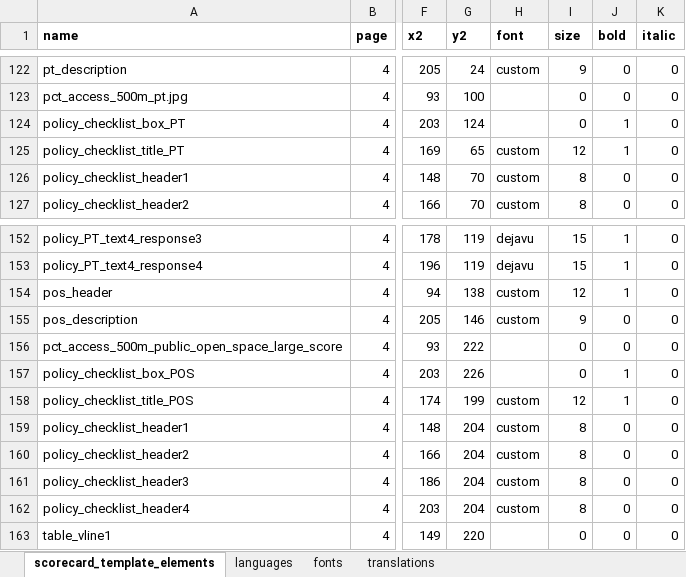
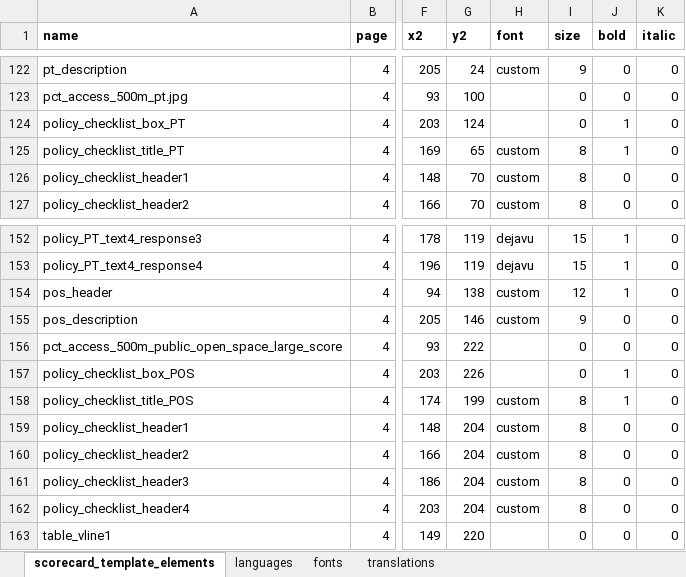
Before and after one commit to global-healthy-liveable-cities/global_scorecards, an Excel workbook: scorecard_template_elements.xlsx, sheet scorecard_template_elements, drawn as a sheet; only a part is shown, gaps mark what is left out; values as stored, in another font and other column widths than the file's, no borders; conditional formats not drawn; the diff names each change by its address in the sheet, - before the commit and + after, or states it on an @@ line.

```diff
--- a/scorecard_template_elements.xlsx (sheet scorecard_template_elements)
+++ b/scorecard_template_elements.xlsx (sheet scorecard_template_elements)
-I125 (size): 12
+I125 (size): 8
-I158 (size): 12
+I158 (size): 8
```
Also changed, not shown: sheet languages, sheet fonts.
